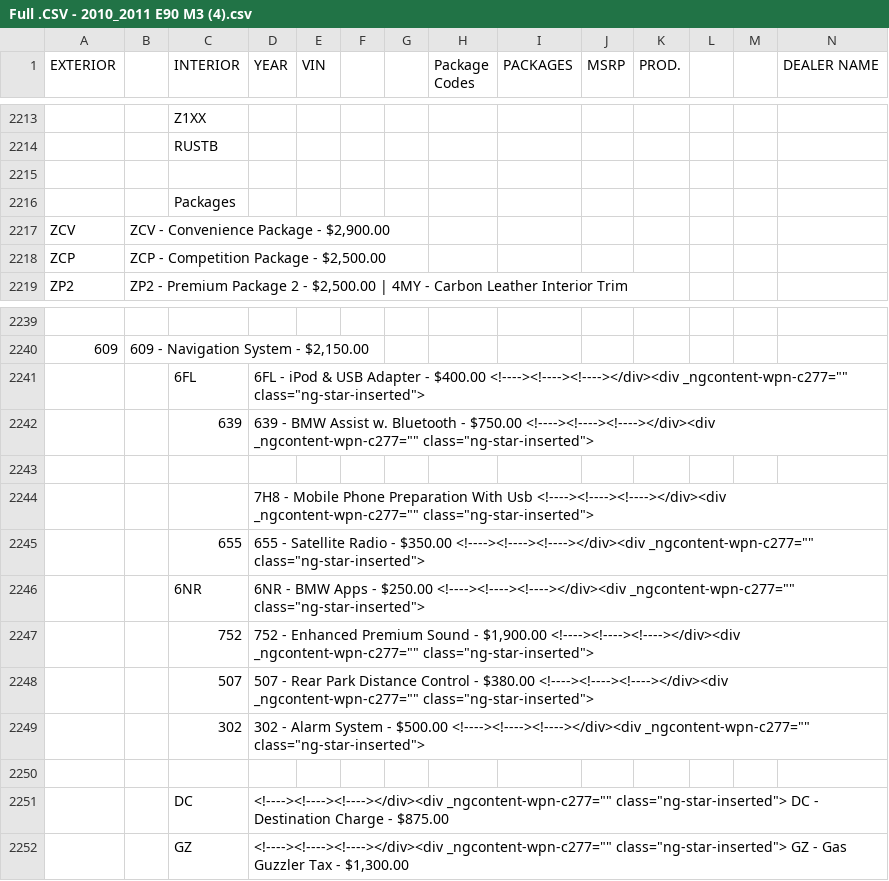
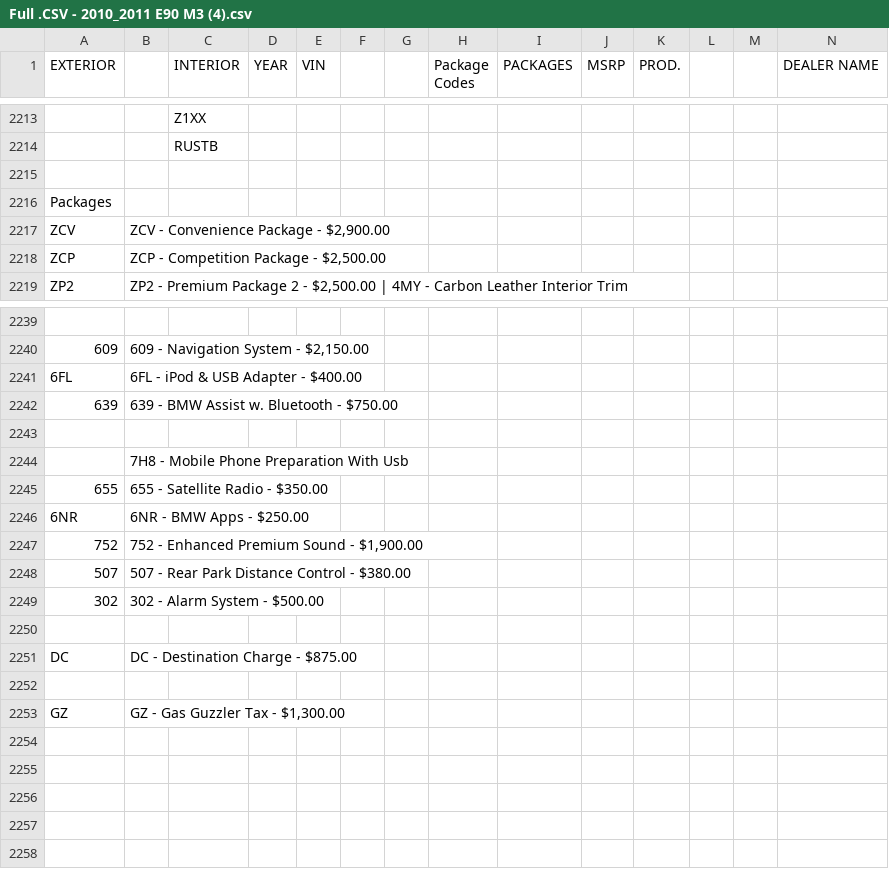
Before and after one commit to Sman19/Functioning-Website, a CSV file: Full .CSV - 2010_2011 E90 M3 (4).csv, drawn as a sheet; only a part is shown, gaps mark what is left out; removed rows and columns are numbered as before the commit, all else as after; rows hold the shown columns only; the diff names each change by its address in the sheet, - before the commit and + after, or states it on an @@ line.

Commit message:
Update Full .CSV - 2010_2011 E90 M3 (4).csv

```diff
--- a/Full .CSV - 2010_2011 E90 M3 (4).csv
+++ b/Full .CSV - 2010_2011 E90 M3 (4).csv
-row 2216:  |  | Packages
+row 2216: Packages
-row 2241:  |  | 6FL | 6FL - iPod & USB Adapter - $400.00 <!----><!----><!----></div><div _ngcontent-wpn-c277="" class="ng-star-inserted">
-row 2242:  |  | 639 | 639 - BMW Assist w. Bluetooth - $750.00 <!----><!----><!----></div><div _ngcontent-wpn-c277="" class="ng-star-inserted">
+row 2241: 6FL | 6FL - iPod & USB Adapter - $400.00
+row 2242: 639 | 639 - BMW Assist w. Bluetooth - $750.00
-row 2244:  |  |  | 7H8 - Mobile Phone Preparation With Usb <!----><!----><!----></div><div _ngcontent-wpn-c277="" class="ng-star-inserted">
-row 2245:  |  | 655 | 655 - Satellite Radio - $350.00 <!----><!----><!----></div><div _ngcontent-wpn-c277="" class="ng-star-inserted">
-row 2246:  |  | 6NR | 6NR - BMW Apps - $250.00 <!----><!----><!----></div><div _ngcontent-wpn-c277="" class="ng-star-inserted">
-row 2247:  |  | 752 | 752 - Enhanced Premium Sound - $1,900.00 <!----><!----><!----></div><div _ngcontent-wpn-c277="" class="ng-star-inserted">
-row 2248:  |  | 507 | 507 - Rear Park Distance Control - $380.00 <!----><!----><!----></div><div _ngcontent-wpn-c277="" class="ng-star-inserted">
-row 2249:  |  | 302 | 302 - Alarm System - $500.00 <!----><!----><!----></div><div _ngcontent-wpn-c277="" class="ng-star-inserted">
+row 2244:  | 7H8 - Mobile Phone Preparation With Usb
+row 2245: 655 | 655 - Satellite Radio - $350.00
+row 2246: 6NR | 6NR - BMW Apps - $250.00
+row 2247: 752 | 752 - Enhanced Premium Sound - $1,900.00
+row 2248: 507 | 507 - Rear Park Distance Control - $380.00
+row 2249: 302 | 302 - Alarm System - $500.00
-row 2251:  |  | DC | <!----><!----><!----></div><div _ngcontent-wpn-c277="" class="ng-star-inserted"> DC - Destination Charge - $875.00
+row 2251: DC | DC - Destination Charge - $875.00
-row 2252:  |  | GZ | <!----><!----><!----></div><div _ngcontent-wpn-c277="" class="ng-star-inserted"> GZ - Gas Guzzler Tax - $1,300.00
+row 2252: (empty)
+row 2253: GZ | GZ - Gas Guzzler Tax - $1,300.00
```
